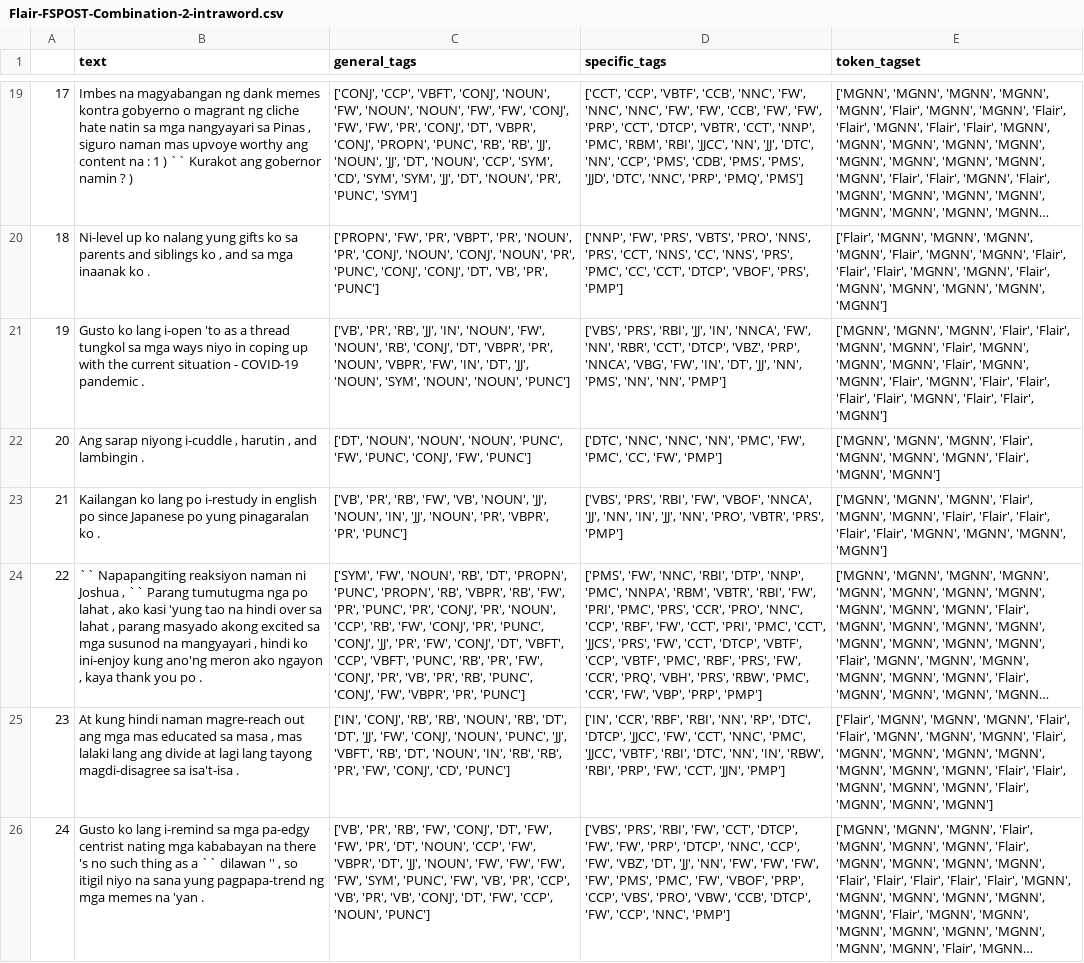
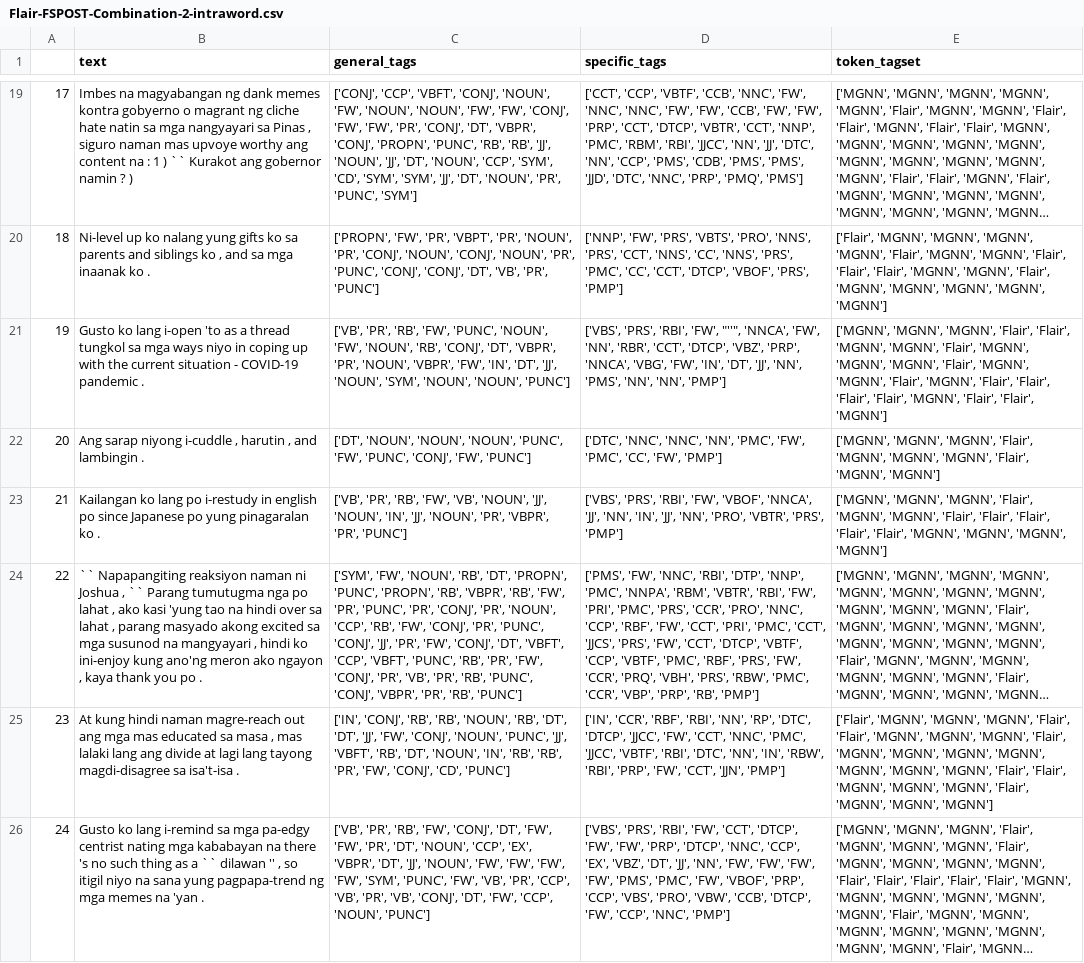
Before and after one commit to adriiiian/Filipino-English-POST, a CSV file: output/intraword/Flair-FSPOST-Combination-2-intraword.csv, drawn as a sheet; only a part is shown, gaps mark what is left out; long unchanged cells end in …; the diff names each change by its address in the sheet, - before the commit and + after, or states it on an @@ line.

```diff
--- a/output/intraword/Flair-FSPOST-Combination-2-intraword.csv
+++ b/output/intraword/Flair-FSPOST-Combination-2-intraword.csv
-C21 (general_tags): …'PR', 'RB', 'JJ', 'IN', 'NOUN', 'FW',…
+C21 (general_tags): …'PR', 'RB', 'FW', 'PUNC', 'NOUN', 'FW',…
-D21 (specific_tags): …'PRS', 'RBI', 'JJ', 'IN', 'NNCA', 'FW',…
+D21 (specific_tags): …'PRS', 'RBI', 'FW', "''", 'NNCA', 'FW',…
-C24 (general_tags): …'PUNC', 'CONJ', 'FW', 'VBPR', 'PR', 'PUNC']
+C24 (general_tags): …'PUNC', 'CONJ', 'VBPR', 'PR', 'RB', 'PUNC']
-D24 (specific_tags): …'PMC', 'CCR', 'FW', 'VBP', 'PRP', 'PMP']
+D24 (specific_tags): …'PMC', 'CCR', 'VBP', 'PRP', 'RB', 'PMP']
-C26 (general_tags): …'NOUN', 'CCP', 'FW', 'VBPR', 'DT',…
+C26 (general_tags): …'NOUN', 'CCP', 'EX', 'VBPR', 'DT',…
-D26 (specific_tags): …'NNC', 'CCP', 'FW', 'VBZ', 'DT',…
+D26 (specific_tags): …'NNC', 'CCP', 'EX', 'VBZ', 'DT',…
```
Also changed, not shown: output/intraword/Flair-FSPOST-Combination-1-intraword.csv, output/intraword/Spacy-FSPOST-Combination-1-intraword.csv, 4 other files.
